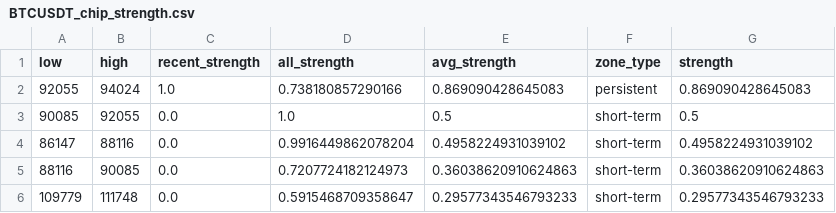
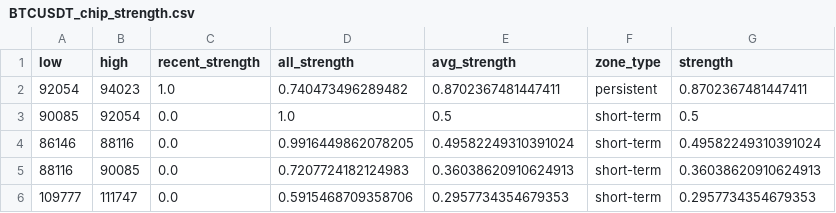
Before and after one commit to CMUJIN/crypto_csi_toolkit, a CSV file: docs/BTCUSDT_chip_strength.csv, drawn as a sheet.

```diff
--- a/docs/BTCUSDT_chip_strength.csv
+++ b/docs/BTCUSDT_chip_strength.csv
@@ -1,6 +1,6 @@
 low,high,recent_strength,all_strength,avg_strength,zone_type,strength
-92055,94024,1.0,0.738180857290166,0.869090428645083,persistent,0.869090428645083
-90085,92055,0.0,1.0,0.5,short-term,0.5
-86147,88116,0.0,0.9916449862078204,0.4958224931039102,short-term,0.4958224931039102
-88116,90085,0.0,0.7207724182124973,0.36038620910624863,short-term,0.36038620910624863
-109779,111748,0.0,0.5915468709358647,0.29577343546793233,short-term,0.29577343546793233
+92054,94023,1.0,0.740473496289482,0.8702367481447411,persistent,0.8702367481447411
+90085,92054,0.0,1.0,0.5,short-term,0.5
+86146,88116,0.0,0.9916449862078205,0.49582249310391024,short-term,0.49582249310391024
+88116,90085,0.0,0.7207724182124983,0.36038620910624913,short-term,0.36038620910624913
+109777,111747,0.0,0.5915468709358706,0.2957734354679353,short-term,0.2957734354679353
```
Also changed, not shown: docs/AAVEUSDT_chip_strength.csv, docs/ETHUSDT_chip_strength.csv, 15 other files.
